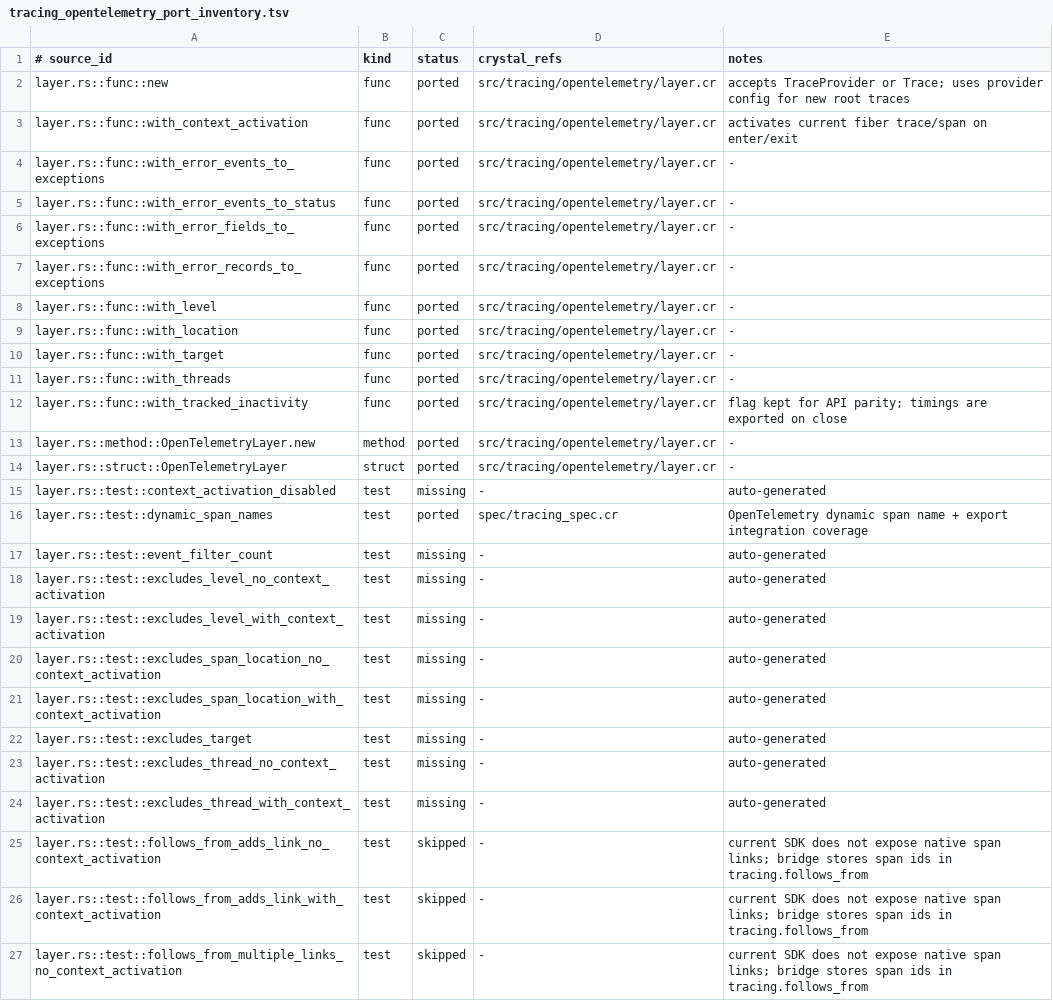
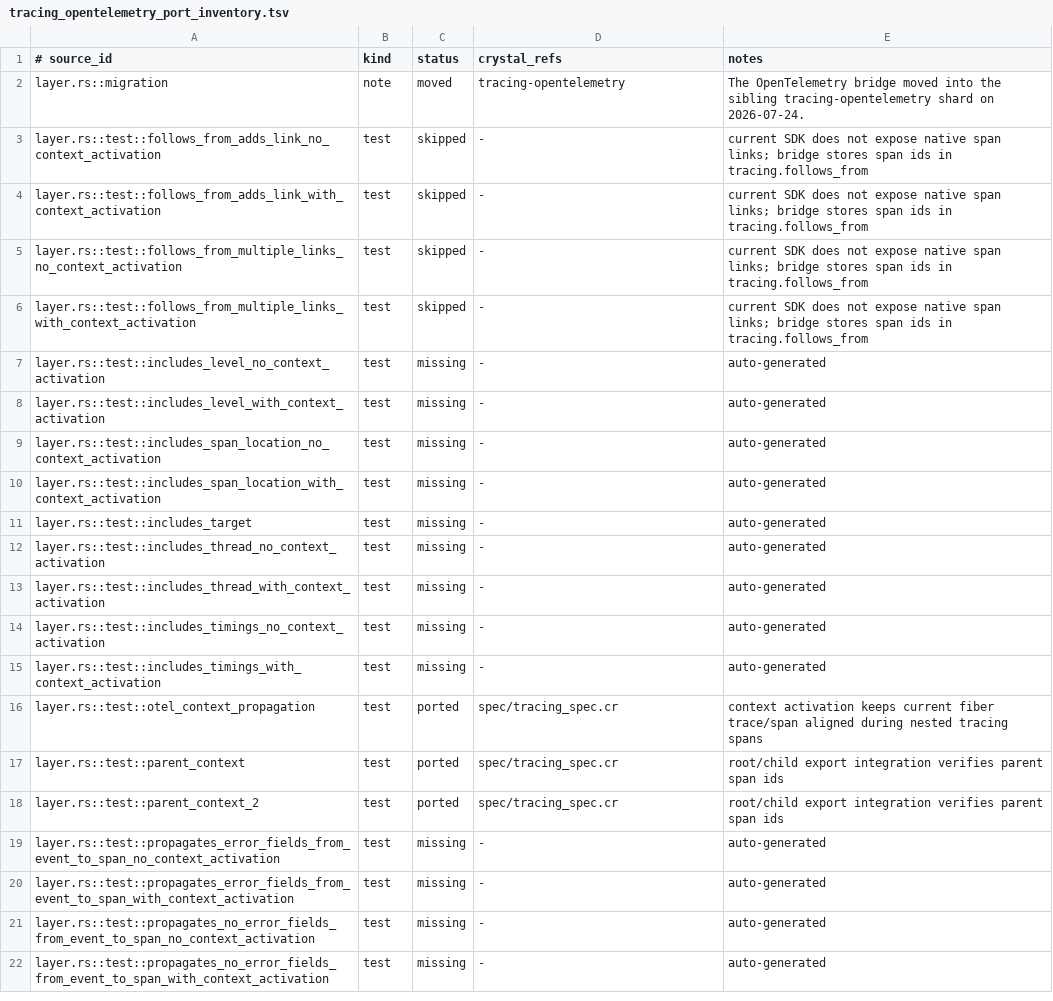
Before and after one commit to dsisnero/tracing.cr, a TSV file: plans/inventory/tracing_opentelemetry_port_inventory.tsv, drawn as a sheet; only a part is shown; the shorter side is filled out with more unchanged rows; removed rows and columns are numbered as before the commit, all else as after; the diff names each change by its address in the sheet, - before the commit and + after, or states it on an @@ line.

Commit message:
Extract OpenTelemetry into optional companion shard

```diff
--- a/plans/inventory/tracing_opentelemetry_port_inventory.tsv
+++ b/plans/inventory/tracing_opentelemetry_port_inventory.tsv
-row 2: layer.rs::func::new | func | ported | src/tracing/opentelemetry/layer.cr | accepts TraceProvider or Trace; uses provider config for new root traces
-row 3: layer.rs::func::with_context_activation | func | ported | src/tracing/opentelemetry/layer.cr | activates current fiber trace/span on enter/exit
-row 4: layer.rs::func::with_error_events_to_exceptions | func | ported | src/tracing/opentelemetry/layer.cr | -
-row 5: layer.rs::func::with_error_events_to_status | func | ported | src/tracing/opentelemetry/layer.cr | -
-row 6: layer.rs::func::with_error_fields_to_exceptions | func | ported | src/tracing/opentelemetry/layer.cr | -
-row 7: layer.rs::func::with_error_records_to_exceptions | func | ported | src/tracing/opentelemetry/layer.cr | -
-row 8: layer.rs::func::with_level | func | ported | src/tracing/opentelemetry/layer.cr | -
-row 9: layer.rs::func::with_location | func | ported | src/tracing/opentelemetry/layer.cr | -
-row 10: layer.rs::func::with_target | func | ported | src/tracing/opentelemetry/layer.cr | -
-row 11: layer.rs::func::with_threads | func | ported | src/tracing/opentelemetry/layer.cr | -
-row 12: layer.rs::func::with_tracked_inactivity | func | ported | src/tracing/opentelemetry/layer.cr | flag kept for API parity; timings are exported on close
-row 13: layer.rs::method::OpenTelemetryLayer.new | method | ported | src/tracing/opentelemetry/layer.cr | -
-row 14: layer.rs::struct::OpenTelemetryLayer | struct | ported | src/tracing/opentelemetry/layer.cr | -
-row 15: layer.rs::test::context_activation_disabled | test | missing | - | auto-generated
-row 16: layer.rs::test::dynamic_span_names | test | ported | spec/tracing_spec.cr | OpenTelemetry dynamic span name + export integration coverage
-row 17: layer.rs::test::event_filter_count | test | missing | - | auto-generated
-row 18: layer.rs::test::excludes_level_no_context_activation | test | missing | - | auto-generated
-row 19: layer.rs::test::excludes_level_with_context_activation | test | missing | - | auto-generated
-row 20: layer.rs::test::excludes_span_location_no_context_activation | test | missing | - | auto-generated
-row 21: layer.rs::test::excludes_span_location_with_context_activation | test | missing | - | auto-generated
-row 22: layer.rs::test::excludes_target | test | missing | - | auto-generated
-row 23: layer.rs::test::excludes_thread_no_context_activation | test | missing | - | auto-generated
-row 24: layer.rs::test::excludes_thread_with_context_activation | test | missing | - | auto-generated
+row 2: layer.rs::migration | note | moved | tracing-opentelemetry | The OpenTelemetry bridge moved into the sibling tracing-opentelemetry shard on 2026-07-24.
```
Also changed, not shown: 11 other files.
